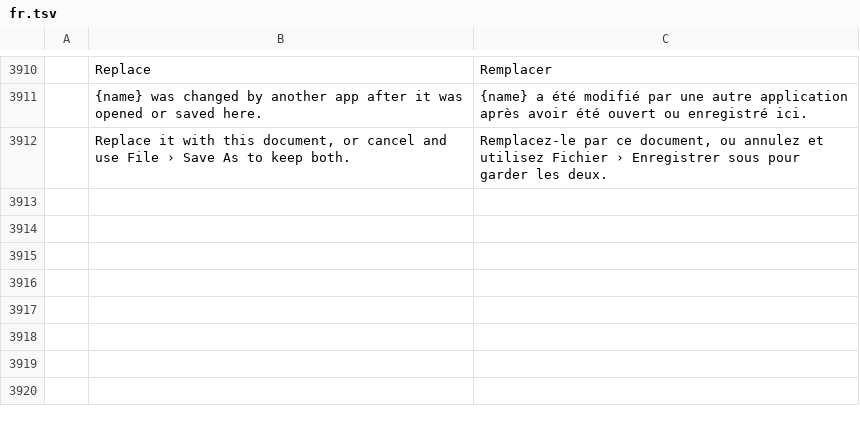
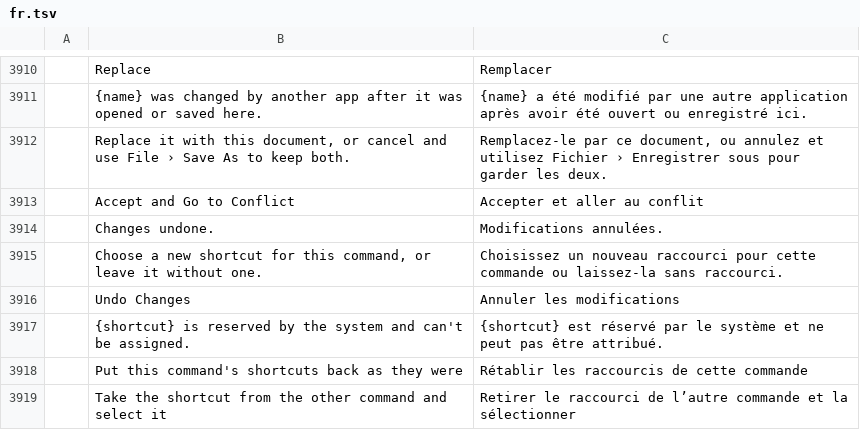
Before and after one commit to zdbosoxfan/local-image, a TSV file: crates/li-i18n/catalogs/editor/fr.tsv, drawn as a sheet; only a part is shown, gaps mark what is left out; the diff names each change by its address in the sheet, - before the commit and + after, or states it on an @@ line.

```diff
--- a/crates/li-i18n/catalogs/editor/fr.tsv
+++ b/crates/li-i18n/catalogs/editor/fr.tsv
+row 3913:  | Accept and Go to Conflict | Accepter et aller au conflit
+row 3914:  | Changes undone. | Modifications annulées.
+row 3915:  | Choose a new shortcut for this command, or leave it without one. | Choisissez un nouveau raccourci pour cette commande ou laissez-la sans raccourci.
+row 3916:  | Undo Changes | Annuler les modifications
+row 3917:  | {shortcut} is reserved by the system and can't be assigned. | {shortcut} est réservé par le système et ne peut pas être attribué.
+row 3918:  | Put this command's shortcuts back as they were | Rétablir les raccourcis de cette commande
+row 3919:  | Take the shortcut from the other command and select it | Retirer le raccourci de l’autre commande et la sélectionner
```
Also changed, not shown: crates/li-i18n/catalogs/editor/de.tsv, crates/li-i18n/catalogs/editor/es.tsv, 12 other files.
